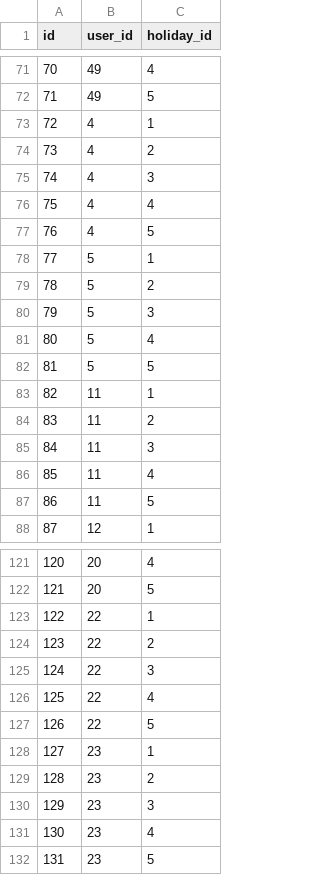
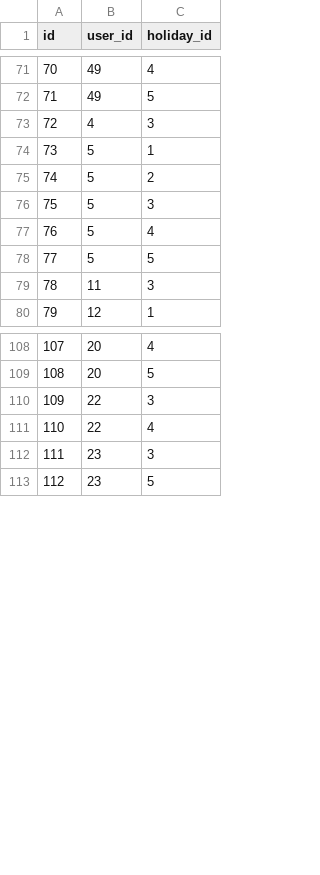
Before and after one commit to KazYam1001/pair_maker, a CSV file: db/csv/users_holidays.csv, drawn as a sheet; only a part is shown, gaps mark what is left out; removed rows and columns are numbered as before the commit, all else as after; the diff covers the shown part only; the diff names each change by its address in the sheet, - before the commit and + after, or states it on an @@ line.

Commit message:
update csv 20200119

```diff
--- a/db/csv/users_holidays.csv
+++ b/db/csv/users_holidays.csv
-row 73: 72 | 4 | 1
-row 74: 73 | 4 | 2
@@ column A (id) renumbered from row 73 down @@
-row 76: 75 | 4 | 4
-row 77: 76 | 4 | 5
-row 83: 82 | 11 | 1
-row 84: 83 | 11 | 2
-row 86: 85 | 11 | 4
-row 87: 86 | 11 | 5
-row 123: 122 | 22 | 1
-row 124: 123 | 22 | 2
-row 127: 126 | 22 | 5
-row 128: 127 | 23 | 1
-row 129: 128 | 23 | 2
-row 131: 130 | 23 | 4
```
Also changed, not shown: 7 removed rows elsewhere in this file.
